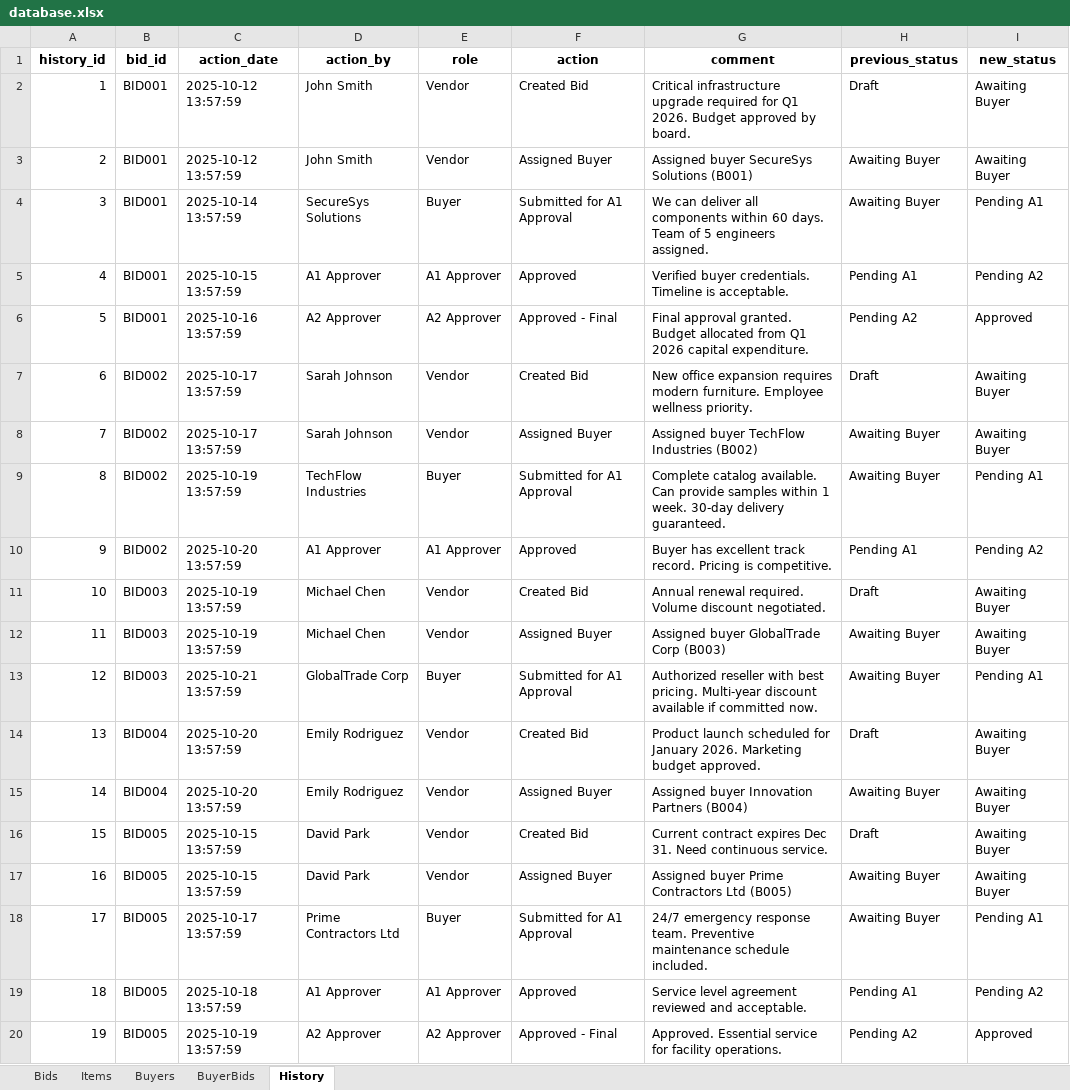
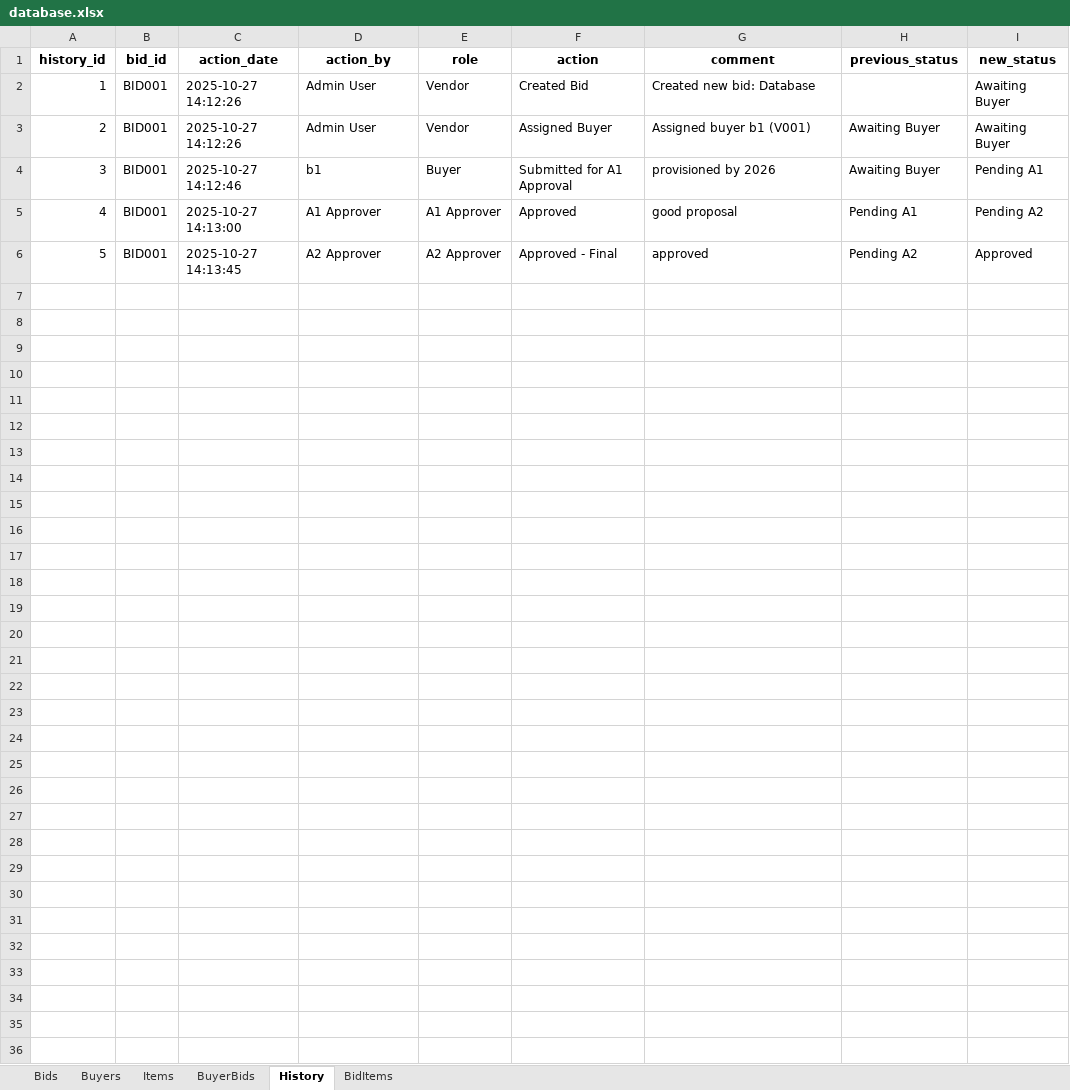
Before and after one commit to vineet2812/BidSystem, an Excel workbook: database.xlsx, sheet History, drawn as a sheet; only a part is shown; values as stored, in another font and other column widths than the file's, no borders; the diff covers the shown part only; the diff names each change by its address in the sheet, - before the commit and + after, or states it on an @@ line.

```diff
--- a/database.xlsx (sheet History)
+++ b/database.xlsx (sheet History)
+sheet tab: BidItems
@@ sheet tab order changed: Bids | Buyers | Items | BuyerBids | History | BidItems @@
-C2:C3 (action_date): 2025-10-12 13:57:59
+C2:C3 (action_date): 2025-10-27 14:12:26
-D2:D3 (action_by): John Smith
+D2:D3 (action_by): Admin User
-G2 (comment): Critical infrastructure upgrade required for Q1 2026. Budget approved by board.
+G2 (comment): Created new bid: Database
-H2 (previous_status): Draft
+H2 (previous_status): (empty)
-G3 (comment): Assigned buyer SecureSys Solutions (B001)
+G3 (comment): Assigned buyer b1 (V001)
-C4 (action_date): 2025-10-14 13:57:59
+C4 (action_date): 2025-10-27 14:12:46
-D4 (action_by): SecureSys Solutions
+D4 (action_by): b1
-G4 (comment): We can deliver all components within 60 days. Team of 5 engineers assigned.
+G4 (comment): provisioned by 2026
-C5 (action_date): 2025-10-15 13:57:59
+C5 (action_date): 2025-10-27 14:13:00
-G5 (comment): Verified buyer credentials. Timeline is acceptable.
+G5 (comment): good proposal
-C6 (action_date): 2025-10-16 13:57:59
+C6 (action_date): 2025-10-27 14:13:45
-G6 (comment): Final approval granted. Budget allocated from Q1 2026 capital expenditure.
+G6 (comment): approved
-row 7: 6 | BID002 | 2025-10-17 13:57:59 | Sarah Johnson | Vendor | Created Bid | New office expansion requires modern furniture. Employee wellness priority. | Draft | Awaiting Buyer
-row 8: 7 | BID002 | 2025-10-17 13:57:59 | Sarah Johnson | Vendor | Assigned Buyer | Assigned buyer TechFlow Industries (B002) | Awaiting Buyer | Awaiting Buyer
-row 9: 8 | BID002 | 2025-10-19 13:57:59 | TechFlow Industries | Buyer | Submitted for A1 Approval | Complete catalog available. Can provide samples within 1 week. 30-day delivery guaranteed. | Awaiting Buyer | Pending A1
-row 10: 9 | BID002 | 2025-10-20 13:57:59 | A1 Approver | A1 Approver | Approved | Buyer has excellent track record. Pricing is competitive. | Pending A1 | Pending A2
-row 11: 10 | BID003 | 2025-10-19 13:57:59 | Michael Chen | Vendor | Created Bid | Annual renewal required. Volume discount negotiated. | Draft | Awaiting Buyer
-row 12: 11 | BID003 | 2025-10-19 13:57:59 | Michael Chen | Vendor | Assigned Buyer | Assigned buyer GlobalTrade Corp (B003) | Awaiting Buyer | Awaiting Buyer
-row 13: 12 | BID003 | 2025-10-21 13:57:59 | GlobalTrade Corp | Buyer | Submitted for A1 Approval | Authorized reseller with best pricing. Multi-year discount available if committed now. | Awaiting Buyer | Pending A1
-row 14: 13 | BID004 | 2025-10-20 13:57:59 | Emily Rodriguez | Vendor | Created Bid | Product launch scheduled for January 2026. Marketing budget approved. | Draft | Awaiting Buyer
-row 15: 14 | BID004 | 2025-10-20 13:57:59 | Emily Rodriguez | Vendor | Assigned Buyer | Assigned buyer Innovation Partners (B004) | Awaiting Buyer | Awaiting Buyer
-row 16: 15 | BID005 | 2025-10-15 13:57:59 | David Park | Vendor | Created Bid | Current contract expires Dec 31. Need continuous service. | Draft | Awaiting Buyer
-row 17: 16 | BID005 | 2025-10-15 13:57:59 | David Park | Vendor | Assigned Buyer | Assigned buyer Prime Contractors Ltd (B005) | Awaiting Buyer | Awaiting Buyer
-row 18: 17 | BID005 | 2025-10-17 13:57:59 | Prime Contractors Ltd | Buyer | Submitted for A1 Approval | 24/7 emergency response team. Preventive maintenance schedule included. | Awaiting Buyer | Pending A1
-row 19: 18 | BID005 | 2025-10-18 13:57:59 | A1 Approver | A1 Approver | Approved | Service level agreement reviewed and acceptable. | Pending A1 | Pending A2
-row 20: 19 | BID005 | 2025-10-19 13:57:59 | A2 Approver | A2 Approver | Approved - Final | Approved. Essential service for facility operations. | Pending A2 | Approved
```
Also changed, not shown: 16 removed rows elsewhere in this sheet, sheet Items, sheet Bids, sheet Buyers, 7 other files.
